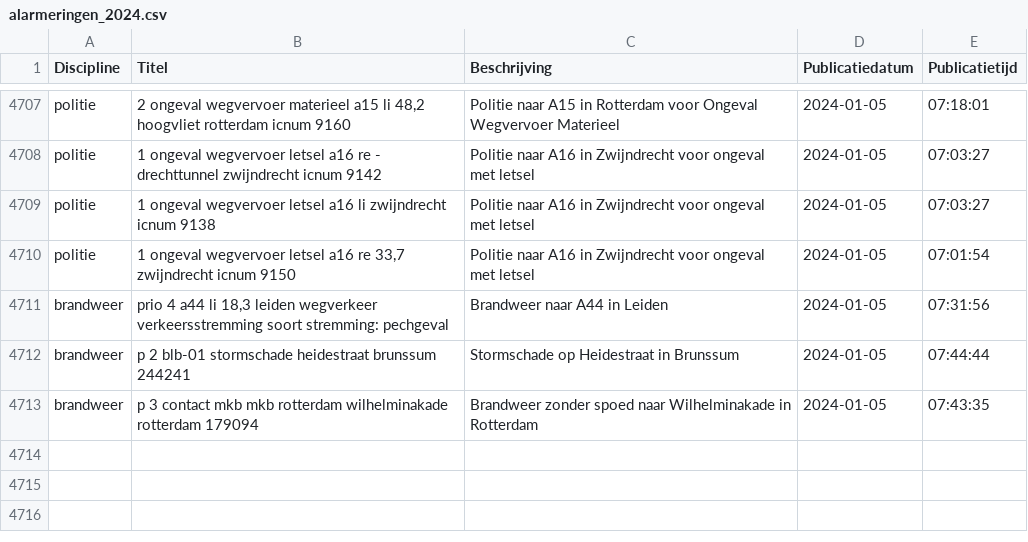
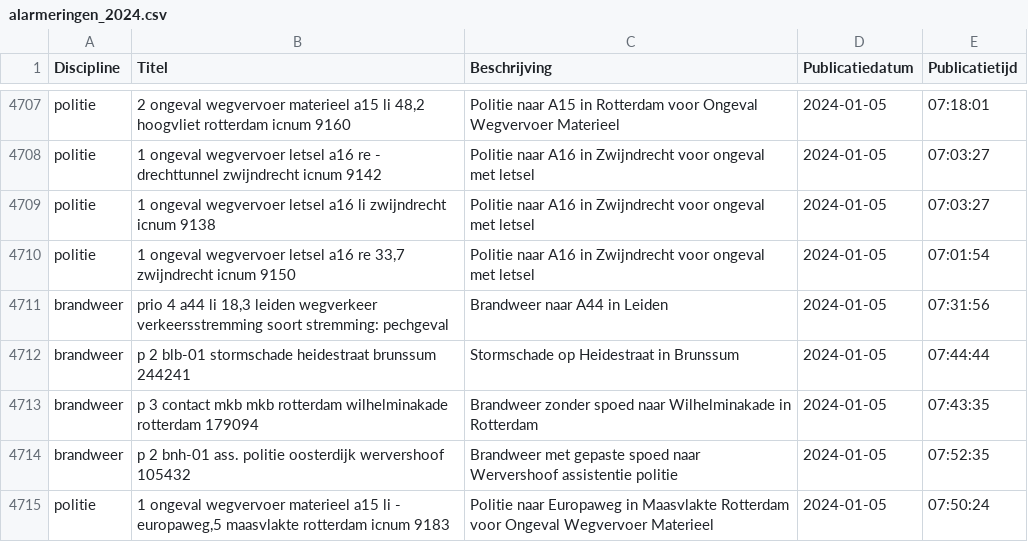
Before and after one commit to maartensiffels/inactief-p2000, a CSV file: data/alarmeringen_2024.csv, drawn as a sheet; only a part is shown, gaps mark what is left out.

```diff
--- a/data/alarmeringen_2024.csv
+++ b/data/alarmeringen_2024.csv
@@ -4713 +4713,3 @@ brandweer,p 2 blb-01 stormschade heidestraat brunssum 244241,Stormschade op Heid
 brandweer,p 3 contact mkb mkb rotterdam wilhelminakade rotterdam 179094,Brandweer zonder spoed naar Wilhelminakade in Rotterdam,2024-01-05,07:43:35
+brandweer,p 2 bnh-01 ass. politie oosterdijk wervershoof 105432,Brandweer met gepaste spoed naar Wervershoof  assistentie politie,2024-01-05,07:52:35
+politie,"1 ongeval wegvervoer materieel a15 li - europaweg,5 maasvlakte rotterdam icnum 9183",Politie naar Europaweg in Maasvlakte Rotterdam voor Ongeval Wegvervoer Materieel,2024-01-05,07:50:24
```
Also changed, not shown: 1 other file.
